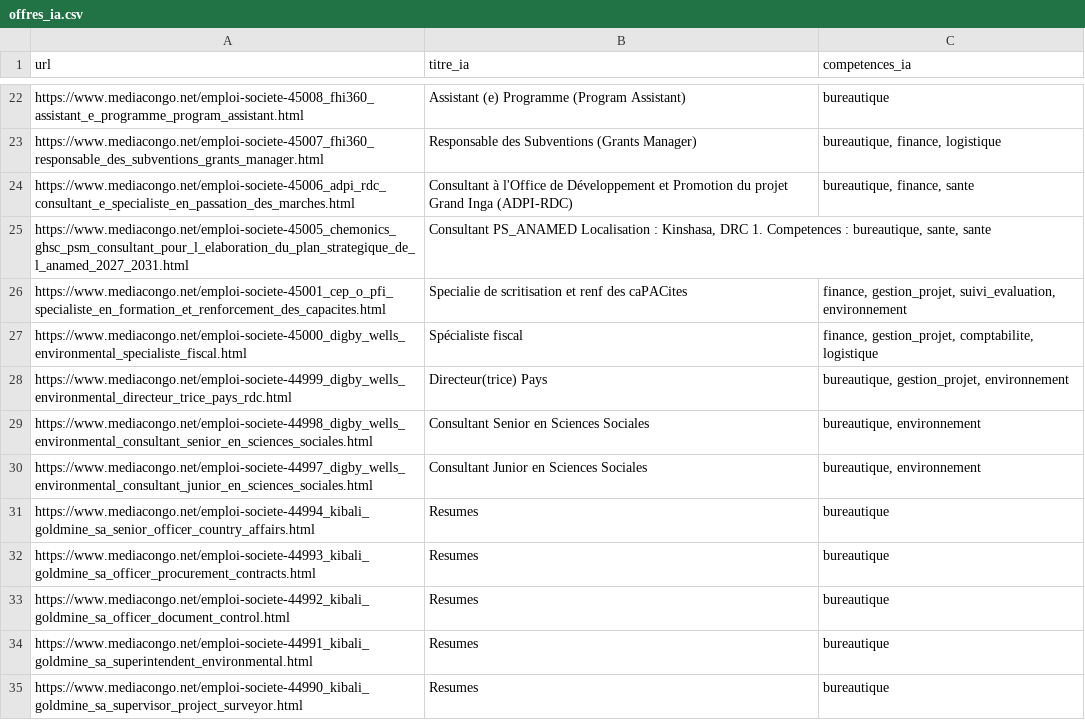
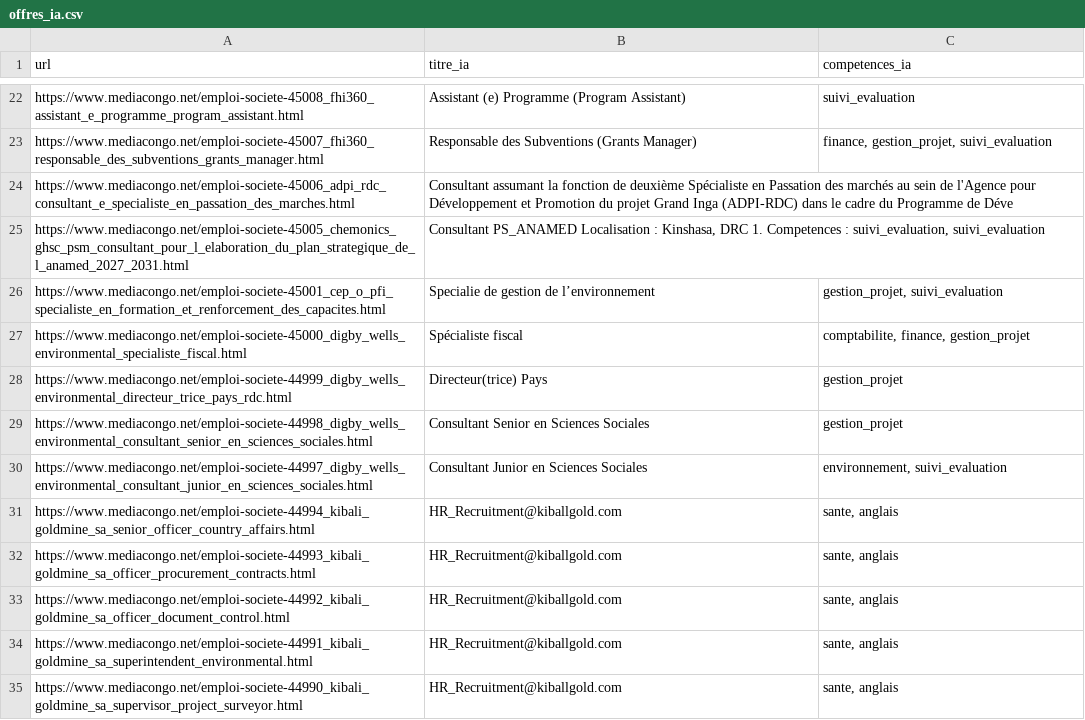
Before and after one commit to jason-bit-lang/cvboost_enterprise, a CSV file: data/offres_ia.csv, drawn as a sheet; only a part is shown, gaps mark what is left out; the diff covers the shown part only; the diff names each change by its address in the sheet, - before the commit and + after, or states it on an @@ line.

Commit message:
Second entrainement LoRA (competences relues par gpt-4o-mini) et filtre des avis d'infructuosite
- modele/lora_cvboost : nouvel adaptateur, SacreBLEU test 2,6 -> 35,3 (83/10/11 exemples)
- data/offres_ia.csv : sorties du nouveau modele pour les 118 offres
- nettoyage_offres : un avis d'infructuosite (recrutement echoue) n'est pas une offre

```diff
--- a/data/offres_ia.csv
+++ b/data/offres_ia.csv
-C22 (competences_ia): bureautique
+C22 (competences_ia): suivi_evaluation
-C23 (competences_ia): bureautique, finance, logistique
+C23 (competences_ia): finance, gestion_projet, suivi_evaluation
-B24 (titre_ia): Consultant à l'Office de Développement et Promotion du projet Grand Inga (ADPI-RDC)
+B24 (titre_ia): Consultant assumant la fonction de deuxième Spécialiste en Passation des marchés au sein de l'Agence pour Développement et Promotion du projet Grand Inga (ADPI-RDC) dans le cadre du Programme de Déve
-C24 (competences_ia): bureautique, finance, sante
+C24 (competences_ia): (empty)
-B25 (titre_ia): …Competences : bureautique, sante, sante
+B25 (titre_ia): …Competences : suivi_evaluation, suivi_evaluation
-B26 (titre_ia): Specialie de scritisation et renf des caPACites
+B26 (titre_ia): Specialie de gestion de l’environnement
-C26 (competences_ia): finance, gestion_projet, suivi_evaluation, environnement
+C26 (competences_ia): gestion_projet, suivi_evaluation
-C27 (competences_ia): finance, gestion_projet, comptabilite, logistique
+C27 (competences_ia): comptabilite, finance, gestion_projet
-C28 (competences_ia): bureautique, gestion_projet, environnement
+C28 (competences_ia): gestion_projet
-C29 (competences_ia): bureautique, environnement
+C29 (competences_ia): gestion_projet
-C30 (competences_ia): bureautique, environnement
+C30 (competences_ia): environnement, suivi_evaluation
-B31:B35 (titre_ia): Resumes
+B31:B35 (titre_ia): HR_Recruitment@kiballgold.com
-C31:C35 (competences_ia): bureautique
+C31:C35 (competences_ia): sante, anglais
```
Also changed, not shown: 2 added rows and 157 edited cells elsewhere in this file, 5 other files.
